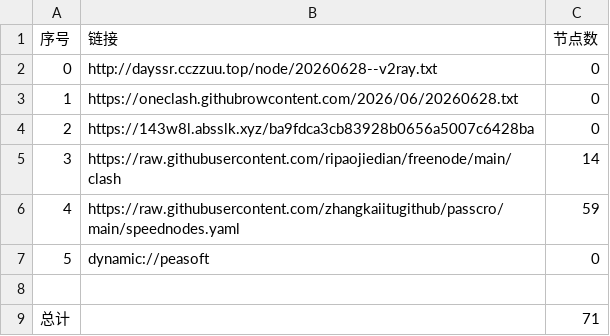
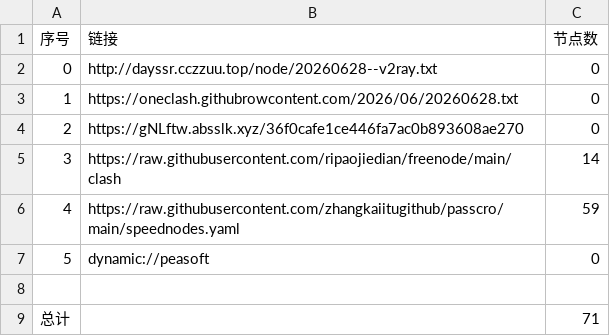
Before and after one commit to obscure1990/AutoMergePublicNodes, a CSV file: list_result.csv, drawn as a sheet.

```diff
--- a/list_result.csv
+++ b/list_result.csv
@@ -3,3 +3,3 @@
 1,https://oneclash.githubrowcontent.com/2026/06/20260628.txt,0
-2,https://143w8l.absslk.xyz/ba9fdca3cb83928b0656a5007c6428ba,0
+2,https://gNLftw.absslk.xyz/36f0cafe1ce446fa7ac0b893608ae270,0
 3,https://raw.githubusercontent.com/ripaojiedian/freenode/main/clash,14
```
Also changed, not shown: 3 other files.
